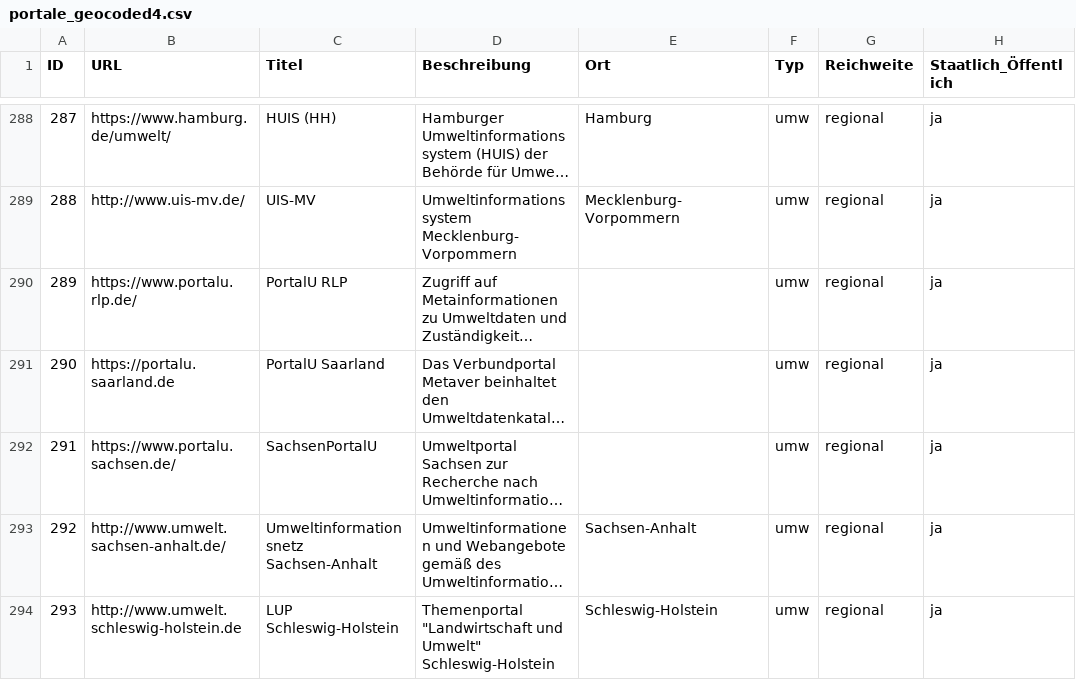
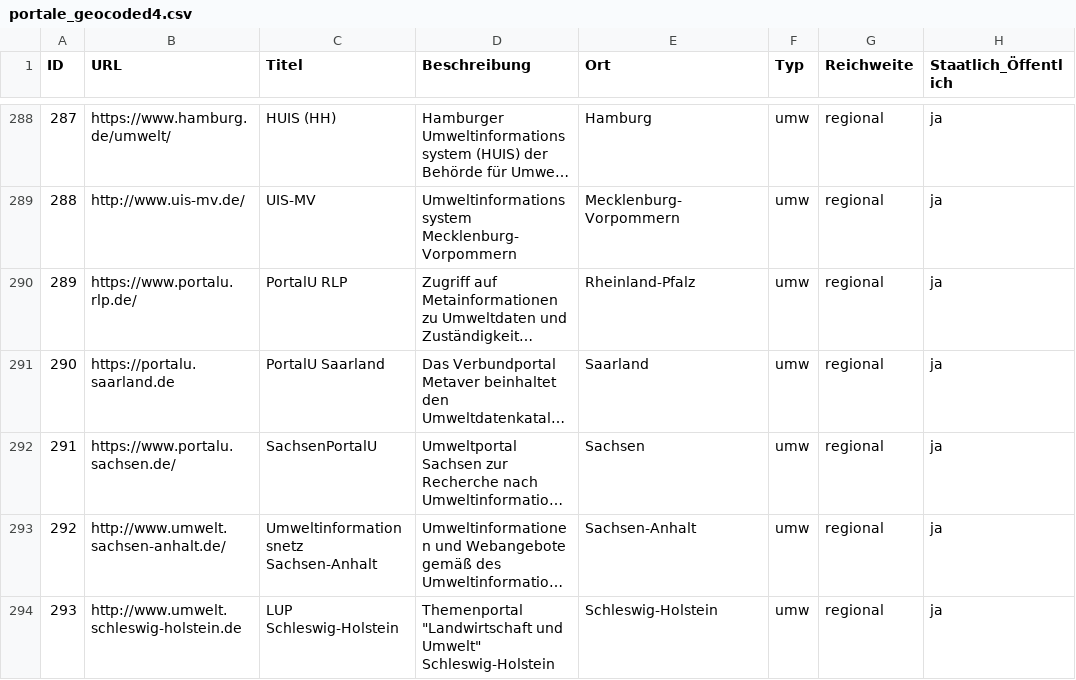
Before and after one commit to opengeoedu/opengeoedu.github.io, a CSV file: data/portale_geocoded4.csv, drawn as a sheet; only a part is shown, gaps mark what is left out; long unchanged cells end in …; the diff names each change by its address in the sheet, - before the commit and + after, or states it on an @@ line.

Commit message:
filled missing fields

```diff
--- a/data/portale_geocoded4.csv
+++ b/data/portale_geocoded4.csv
-E290 (Ort): (empty)
+E290 (Ort): Rheinland-Pfalz
-E291 (Ort): (empty)
+E291 (Ort): Saarland
-E292 (Ort): (empty)
+E292 (Ort): Sachsen
```
